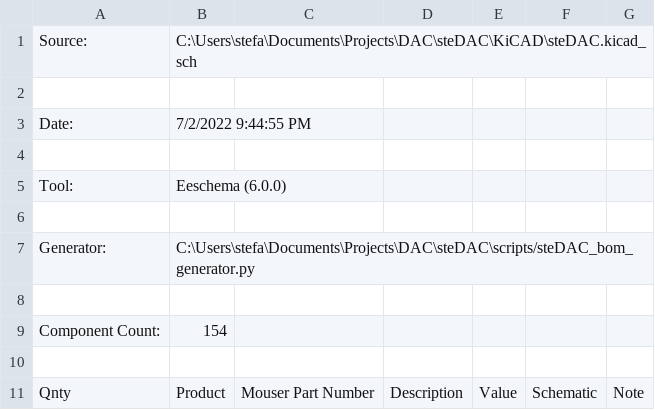
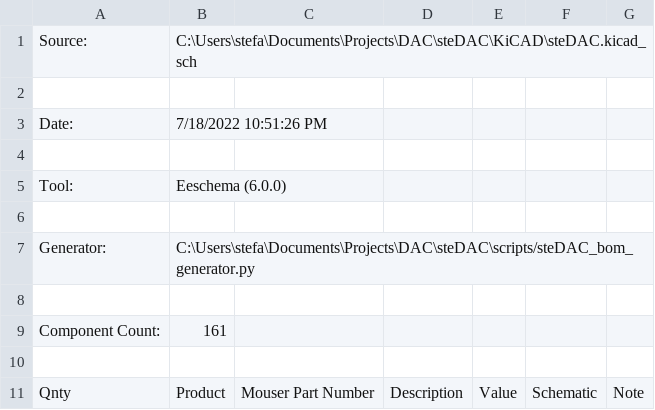
Before and after one commit to stefantquach/steDAC, a CSV file: KiCAD/steDAC.csv, drawn as a sheet; only a part is shown; the diff covers the shown part only.

```diff
--- a/KiCAD/steDAC.csv
+++ b/KiCAD/steDAC.csv
@@ -2,3 +2,3 @@
 
-"Date:","7/2/2022 9:44:55 PM"
+"Date:","7/18/2022 10:51:26 PM"
 
@@ -8,3 +8,3 @@
 
-"Component Count:","154"
+"Component Count:","161"
 
```
Also changed, not shown: 10 added rows, 8 removed rows and 31 edited cells elsewhere in this file, 2 other files.
